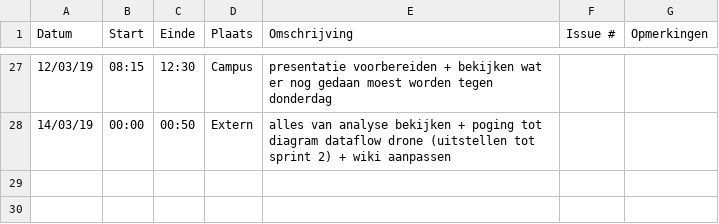
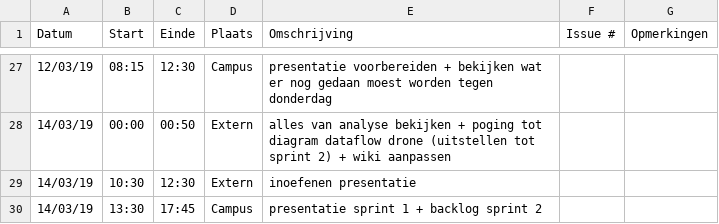
Before and after one commit to WouterStemgee/inventory-management-system-autonomous-drones, a CSV file: logboeken/LaroyJochen.csv, drawn as a sheet; only a part is shown, gaps mark what is left out; the diff names each change by its address in the sheet, - before the commit and + after, or states it on an @@ line.

Commit message:
Update LaroyJochen.csv

```diff
--- a/logboeken/LaroyJochen.csv
+++ b/logboeken/LaroyJochen.csv
+row 29: 14/03/19 | 10:30 | 12:30 | Extern | inoefenen presentatie
+row 30: 14/03/19 | 13:30 | 17:45 | Campus | presentatie sprint 1 + backlog sprint 2
```
